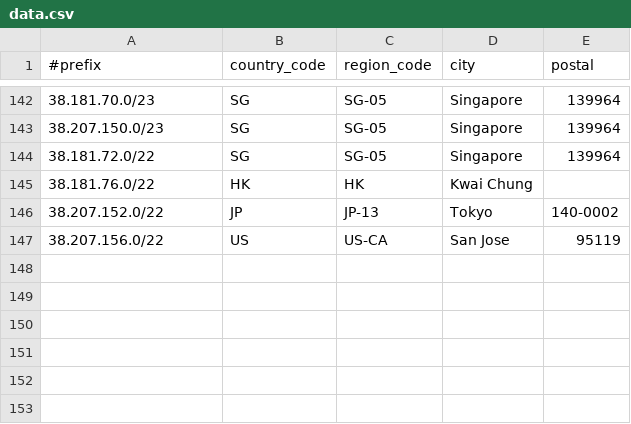
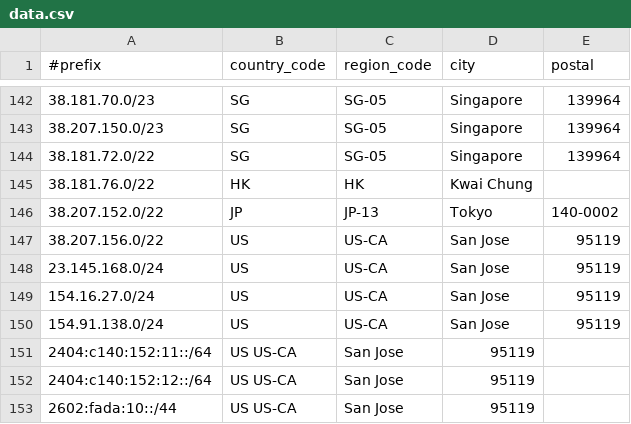
Before and after one commit to Joe-Ng-1998/AS138997-IP-Geo-Feed, a CSV file: data.csv, drawn as a sheet; only a part is shown, gaps mark what is left out.

Commit message:
Update data.csv

```diff
--- a/data.csv
+++ b/data.csv
@@ -147 +147,7 @@
 38.207.156.0/22,US,US-CA,San Jose,95119
+23.145.168.0/24,US,US-CA,San Jose,95119
+154.16.27.0/24,US,US-CA,San Jose,95119
+154.91.138.0/24,US,US-CA,San Jose,95119
+2404:c140:152:11::/64 ,US	US-CA,San Jose,95119
+2404:c140:152:12::/64,US	US-CA,San Jose,95119
+2602:fada:10::/44 ,US	US-CA,San Jose,	95119
```
